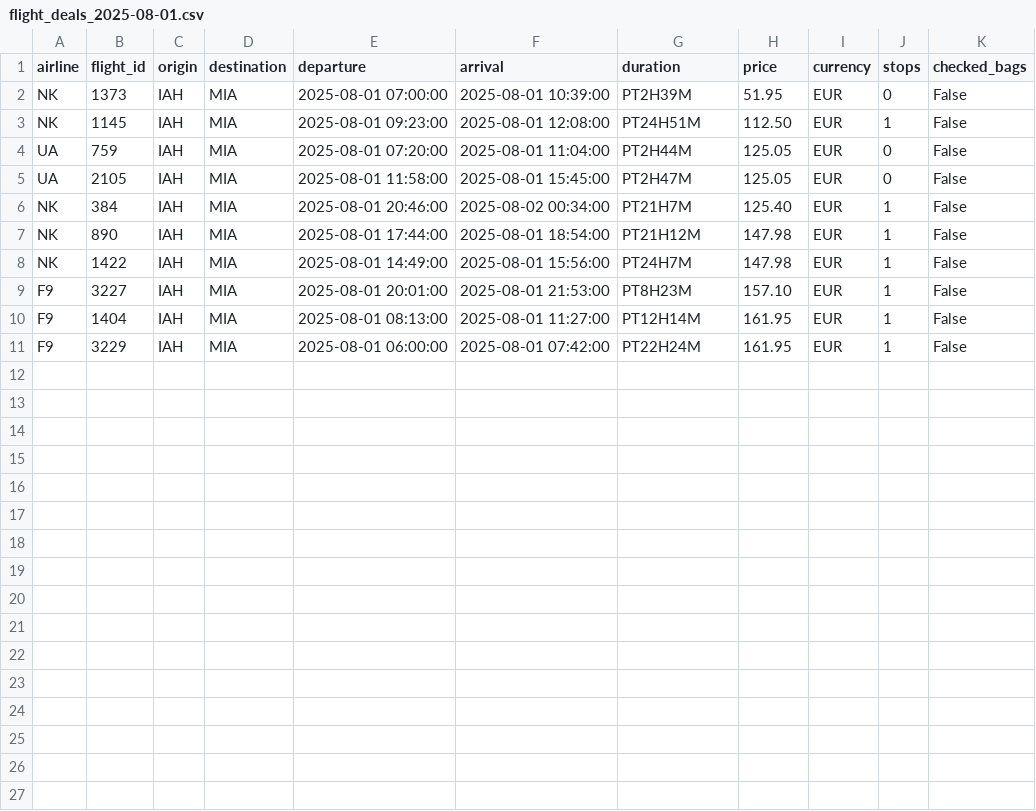
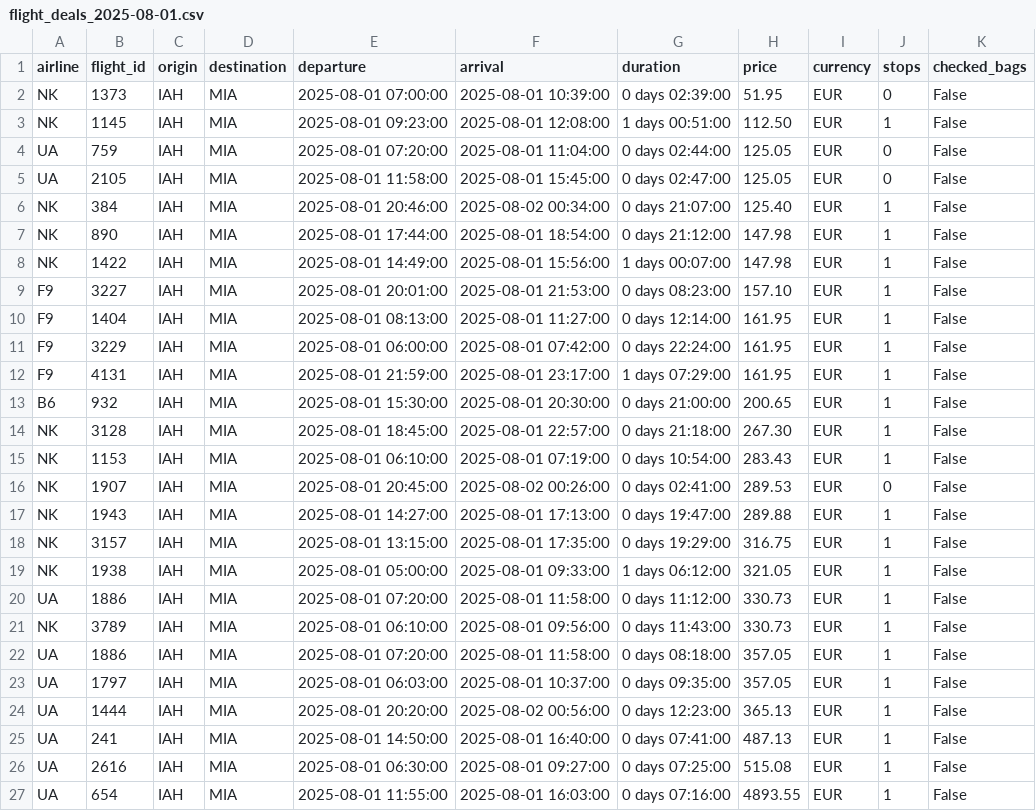
Before and after one commit to jasmine-pok/flight-deal-tracker, a CSV file: data/raw/flight_deals_2025-08-01.csv, drawn as a sheet.

```diff
--- a/data/raw/flight_deals_2025-08-01.csv
+++ b/data/raw/flight_deals_2025-08-01.csv
@@ -1,11 +1,27 @@
 airline,flight_id,origin,destination,departure,arrival,duration,price,currency,stops,checked_bags
-NK,1373,IAH,MIA,2025-08-01 07:00:00,2025-08-01 10:39:00,PT2H39M,51.95,EUR,0,False
-NK,1145,IAH,MIA,2025-08-01 09:23:00,2025-08-01 12:08:00,PT24H51M,112.50,EUR,1,False
-UA,759,IAH,MIA,2025-08-01 07:20:00,2025-08-01 11:04:00,PT2H44M,125.05,EUR,0,False
-UA,2105,IAH,MIA,2025-08-01 11:58:00,2025-08-01 15:45:00,PT2H47M,125.05,EUR,0,False
-NK,384,IAH,MIA,2025-08-01 20:46:00,2025-08-02 00:34:00,PT21H7M,125.40,EUR,1,False
-NK,890,IAH,MIA,2025-08-01 17:44:00,2025-08-01 18:54:00,PT21H12M,147.98,EUR,1,False
-NK,1422,IAH,MIA,2025-08-01 14:49:00,2025-08-01 15:56:00,PT24H7M,147.98,EUR,1,False
-F9,3227,IAH,MIA,2025-08-01 20:01:00,2025-08-01 21:53:00,PT8H23M,157.10,EUR,1,False
-F9,1404,IAH,MIA,2025-08-01 08:13:00,2025-08-01 11:27:00,PT12H14M,161.95,EUR,1,False
-F9,3229,IAH,MIA,2025-08-01 06:00:00,2025-08-01 07:42:00,PT22H24M,161.95,EUR,1,False
+NK,1373,IAH,MIA,2025-08-01 07:00:00,2025-08-01 10:39:00,0 days 02:39:00,51.95,EUR,0,False
+NK,1145,IAH,MIA,2025-08-01 09:23:00,2025-08-01 12:08:00,1 days 00:51:00,112.50,EUR,1,False
+UA,759,IAH,MIA,2025-08-01 07:20:00,2025-08-01 11:04:00,0 days 02:44:00,125.05,EUR,0,False
+UA,2105,IAH,MIA,2025-08-01 11:58:00,2025-08-01 15:45:00,0 days 02:47:00,125.05,EUR,0,False
+NK,384,IAH,MIA,2025-08-01 20:46:00,2025-08-02 00:34:00,0 days 21:07:00,125.40,EUR,1,False
+NK,890,IAH,MIA,2025-08-01 17:44:00,2025-08-01 18:54:00,0 days 21:12:00,147.98,EUR,1,False
+NK,1422,IAH,MIA,2025-08-01 14:49:00,2025-08-01 15:56:00,1 days 00:07:00,147.98,EUR,1,False
+F9,3227,IAH,MIA,2025-08-01 20:01:00,2025-08-01 21:53:00,0 days 08:23:00,157.10,EUR,1,False
+F9,1404,IAH,MIA,2025-08-01 08:13:00,2025-08-01 11:27:00,0 days 12:14:00,161.95,EUR,1,False
+F9,3229,IAH,MIA,2025-08-01 06:00:00,2025-08-01 07:42:00,0 days 22:24:00,161.95,EUR,1,False
+F9,4131,IAH,MIA,2025-08-01 21:59:00,2025-08-01 23:17:00,1 days 07:29:00,161.95,EUR,1,False
+B6,932,IAH,MIA,2025-08-01 15:30:00,2025-08-01 20:30:00,0 days 21:00:00,200.65,EUR,1,False
+NK,3128,IAH,MIA,2025-08-01 18:45:00,2025-08-01 22:57:00,0 days 21:18:00,267.30,EUR,1,False
+NK,1153,IAH,MIA,2025-08-01 06:10:00,2025-08-01 07:19:00,0 days 10:54:00,283.43,EUR,1,False
+NK,1907,IAH,MIA,2025-08-01 20:45:00,2025-08-02 00:26:00,0 days 02:41:00,289.53,EUR,0,False
+NK,1943,IAH,MIA,2025-08-01 14:27:00,2025-08-01 17:13:00,0 days 19:47:00,289.88,EUR,1,False
+NK,3157,IAH,MIA,2025-08-01 13:15:00,2025-08-01 17:35:00,0 days 19:29:00,316.75,EUR,1,False
+NK,1938,IAH,MIA,2025-08-01 05:00:00,2025-08-01 09:33:00,1 days 06:12:00,321.05,EUR,1,False
+UA,1886,IAH,MIA,2025-08-01 07:20:00,2025-08-01 11:58:00,0 days 11:12:00,330.73,EUR,1,False
+NK,3789,IAH,MIA,2025-08-01 06:10:00,2025-08-01 09:56:00,0 days 11:43:00,330.73,EUR,1,False
+UA,1886,IAH,MIA,2025-08-01 07:20:00,2025-08-01 11:58:00,0 days 08:18:00,357.05,EUR,1,False
+UA,1797,IAH,MIA,2025-08-01 06:03:00,2025-08-01 10:37:00,0 days 09:35:00,357.05,EUR,1,False
+UA,1444,IAH,MIA,2025-08-01 20:20:00,2025-08-02 00:56:00,0 days 12:23:00,365.13,EUR,1,False
+UA,241,IAH,MIA,2025-08-01 14:50:00,2025-08-01 16:40:00,0 days 07:41:00,487.13,EUR,1,False
+UA,2616,IAH,MIA,2025-08-01 06:30:00,2025-08-01 09:27:00,0 days 07:25:00,515.08,EUR,1,False
+UA,654,IAH,MIA,2025-08-01 11:55:00,2025-08-01 16:03:00,0 days 07:16:00,4893.55,EUR,1,False
```
Also changed, not shown: 6 other files.
